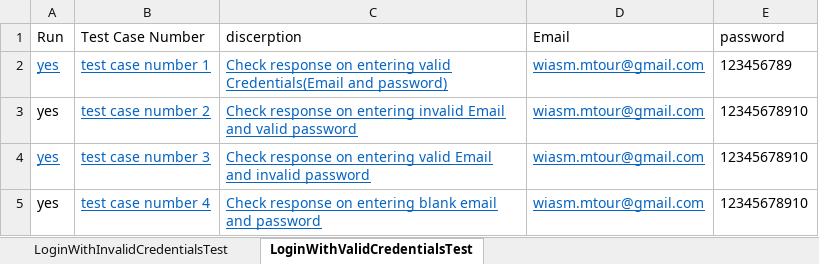
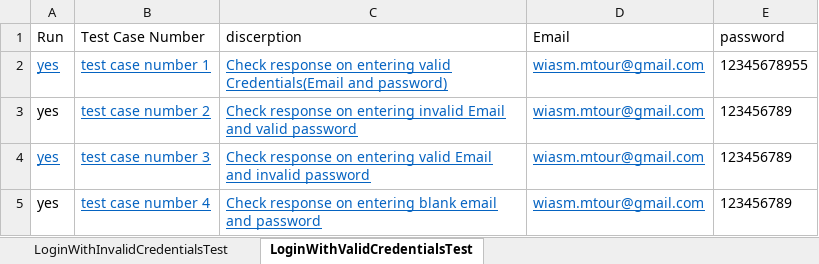
Before and after one commit to wesam-mtour/selenium, an Excel workbook: files/conduittests/login/LoginTest.xlsx, sheet LoginWithValidCredentialsTest, drawn as a sheet; values as stored, in another font and other column widths than the file's, no borders; the diff names each change by its address in the sheet, - before the commit and + after, or states it on an @@ line.

```diff
--- a/files/conduittests/login/LoginTest.xlsx (sheet LoginWithValidCredentialsTest)
+++ b/files/conduittests/login/LoginTest.xlsx (sheet LoginWithValidCredentialsTest)
-E2 (password): 123456789
+E2 (password): 12345678955
-E3:E5 (password): 12345678910
+E3:E5 (password): 123456789
```
Also changed, not shown: sheet LoginWithInvalidCredentialsTest, files/conduittests/article/ArticleTest.xlsx, files/conduittests/settings/ChangePasswordTest.xlsx, 42 other files.
